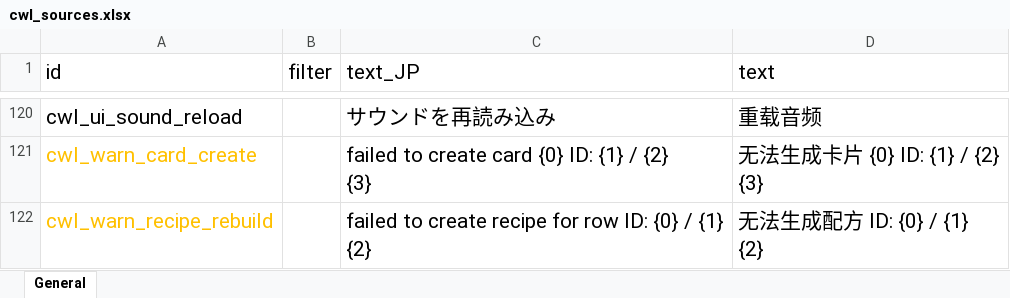
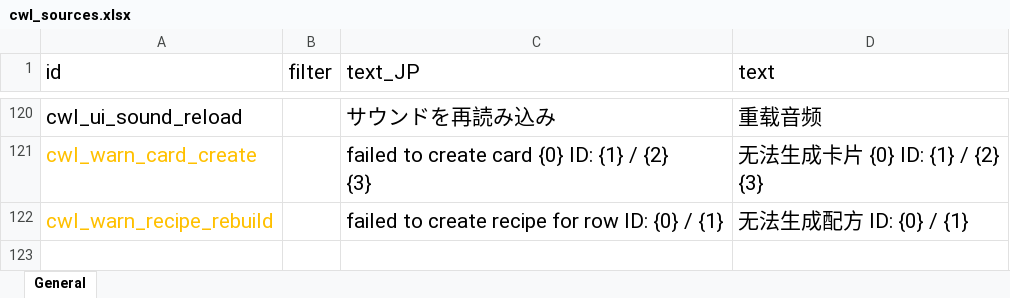
Before and after one commit to gottyduke/Elin.Plugins, an Excel workbook: CustomWhateverLoader/LangMod/CN/cwl_sources.xlsx, sheet General, drawn as a sheet; only a part is shown, gaps mark what is left out; values as stored, in another font and other column widths than the file's, no borders; ↵ is a line break in a cell; the diff names each change by its address in the sheet, - before the commit and + after, or states it on an @@ line.

```diff
--- a/CustomWhateverLoader/LangMod/CN/cwl_sources.xlsx (sheet General)
+++ b/CustomWhateverLoader/LangMod/CN/cwl_sources.xlsx (sheet General)
-C122 (text_JP): …/ {1} ↵ {2}
+C122 (text_JP): …/ {1}
-D122 (text): 无法生成配方 ID: {0} / {1} ↵ {2}
+D122 (text): 无法生成配方 ID: {0} / {1}
```
Also changed, not shown: CustomWhateverLoader/LangMod/EN/cwl_sources.xlsx, 5 other files.
